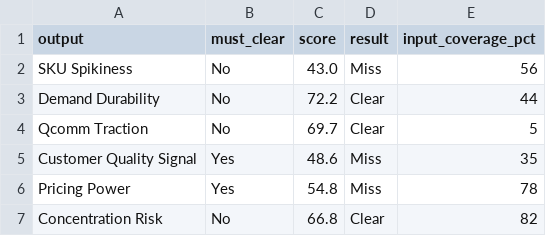
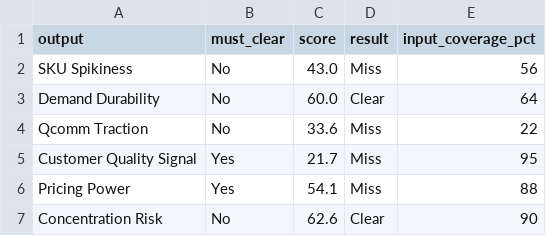
Before and after one commit to dhirajjain9/Sandbox---brand, a CSV file: runs/2026-11-25_cadlec/screen_scoring_outputs.csv, drawn as a sheet.

```diff
--- a/runs/2026-11-25_cadlec/screen_scoring_outputs.csv
+++ b/runs/2026-11-25_cadlec/screen_scoring_outputs.csv
@@ -2,6 +2,6 @@ output,must_clear,score,result,input_coverage_pct
 SKU Spikiness,No,43.0,Miss,56
-Demand Durability,No,72.2,Clear,44
-Qcomm Traction,No,69.7,Clear,5
-Customer Quality Signal,Yes,48.6,Miss,35
-Pricing Power,Yes,54.8,Miss,78
-Concentration Risk,No,66.8,Clear,82
+Demand Durability,No,60.0,Clear,64
+Qcomm Traction,No,33.6,Miss,22
+Customer Quality Signal,Yes,21.7,Miss,95
+Pricing Power,Yes,54.1,Miss,88
+Concentration Risk,No,62.6,Clear,90
```
Also changed, not shown: runs/2026-11-25_cadlec/screen_scoring_inputs.csv, runs/2026-11-25_cadlec/screen_scoring_mid.csv.
